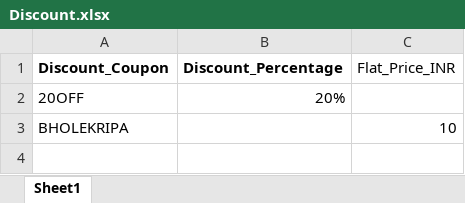
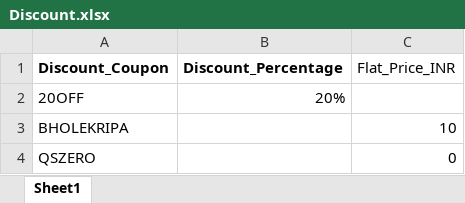
Before and after one commit to quicksoftware-gl/quicksoftwares, an Excel workbook: Discount.xlsx, sheet Sheet1, drawn as a sheet; values as stored, in another font and other column widths than the file's, no borders; the diff names each change by its address in the sheet, - before the commit and + after, or states it on an @@ line.

Commit message:
Add files via upload

```diff
--- a/Discount.xlsx (sheet Sheet1)
+++ b/Discount.xlsx (sheet Sheet1)
+row 4: QSZERO |  | 0
```
